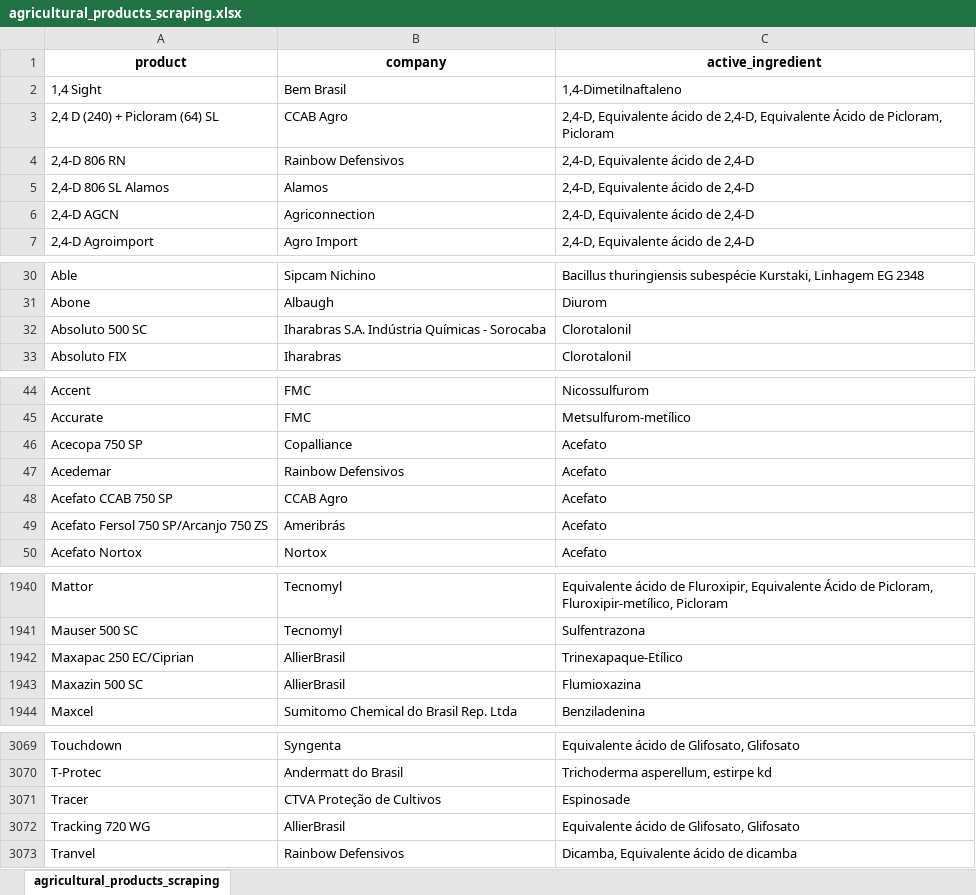
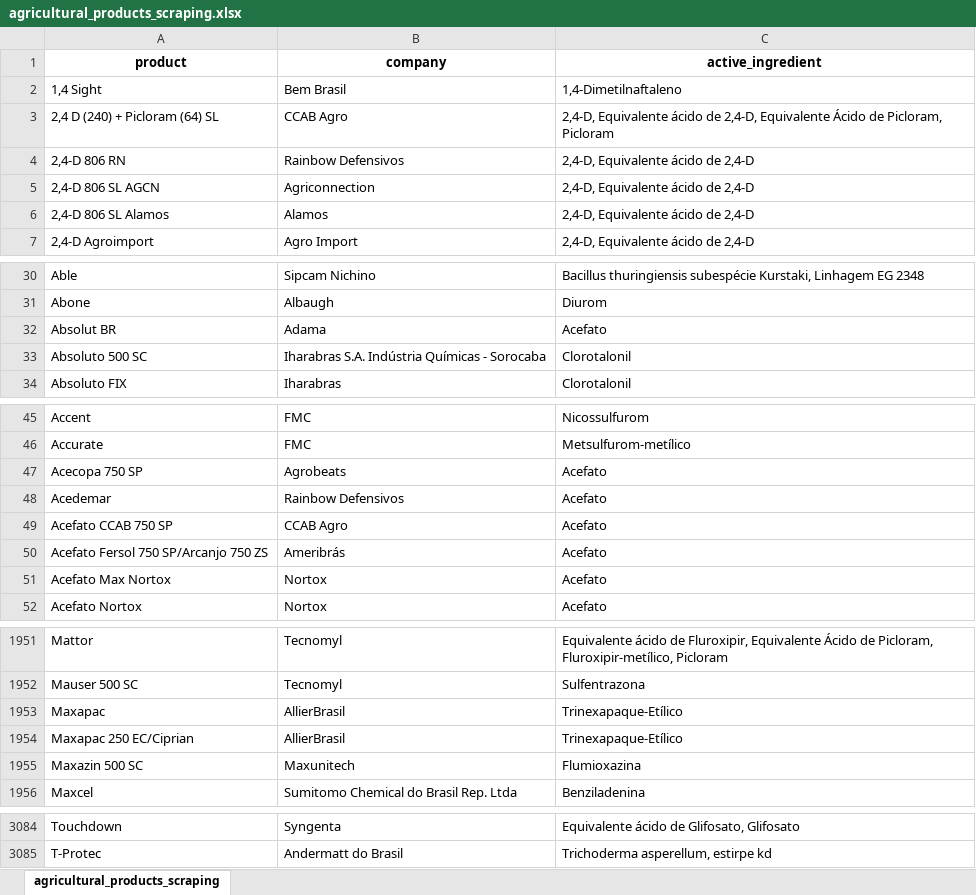
Before and after one commit to carlosmichelutti/webscraping_projects, an Excel workbook: TMP/agricultural_products_scraping/agricultural_products_scraping.xlsx, sheet agricultural_products_scraping, drawn as a sheet; only a part is shown, gaps mark what is left out; values as stored, in another font and other column widths than the file's, no borders; removed rows and columns are numbered as before the commit, all else as after; the diff covers the shown part only; the diff names each change by its address in the sheet, - before the commit and + after, or states it on an @@ line.

```diff
--- a/TMP/agricultural_products_scraping/agricultural_products_scraping.xlsx (sheet agricultural_products_scraping)
+++ b/TMP/agricultural_products_scraping/agricultural_products_scraping.xlsx (sheet agricultural_products_scraping)
+row 5: 2,4-D 806 SL AGCN | Agriconnection | 2,4-D, Equivalente ácido de 2,4-D
-row 6: 2,4-D AGCN | Agriconnection | 2,4-D, Equivalente ácido de 2,4-D
+row 32: Absolut BR | Adama | Acefato
-B47 (company): Copalliance
+B47 (company): Agrobeats
+row 51: Acefato Max Nortox | Nortox | Acefato
+row 1953: Maxapac | AllierBrasil | Trinexapaque-Etílico
-B1955 (company): AllierBrasil
+B1955 (company): Maxunitech
-row 3071: Tracer | CTVA Proteção de Cultivos | Espinosade
-row 3072: Tracking 720 WG | AllierBrasil | Equivalente ácido de Glifosato, Glifosato
-row 3073: Tranvel | Rainbow Defensivos | Dicamba, Equivalente ácido de dicamba
```
Also changed, not shown: 14 added rows, 2 removed rows and 7 edited cells elsewhere in this sheet, TMP/books_scraping/books_scraping.xlsx, TMP/cel_phone_scraping/phones_scraping.xlsx, 6 other files.
